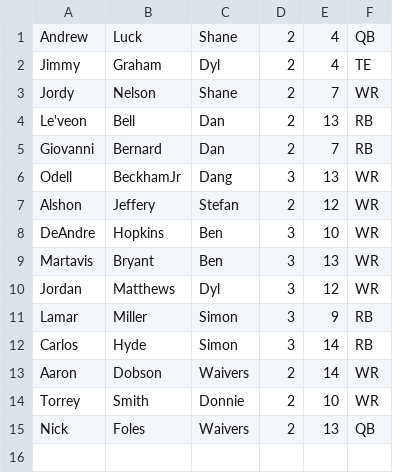
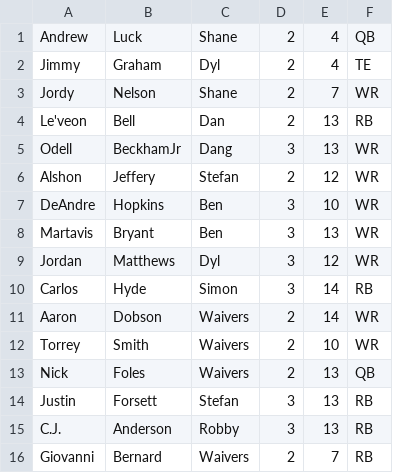
Before and after one commit to shtef12/FantasyFootballOrganizer, a CSV file: FantasyFootball/files/Keepers.csv, drawn as a sheet.

```diff
--- a/FantasyFootball/files/Keepers.csv
+++ b/FantasyFootball/files/Keepers.csv
@@ -4,3 +4,2 @@ Jordy,Nelson,Shane,2,7,WR
 Le'veon,Bell,Dan,2,13,RB
-Giovanni,Bernard,Dan,2,7,RB
 Odell,BeckhamJr,Dang,3,13,WR
@@ -10,6 +9,8 @@ Martavis,Bryant,Ben,3,13,WR
 Jordan,Matthews,Dyl,3,12,WR
-Lamar,Miller,Simon,3,9,RB
 Carlos,Hyde,Simon,3,14,RB
 Aaron,Dobson,Waivers,2,14,WR
-Torrey,Smith,Donnie,2,10,WR
+Torrey,Smith,Waivers,2,10,WR
 Nick,Foles,Waivers,2,13,QB
+Justin,Forsett,Stefan,3,13,RB
+C.J.,Anderson,Robby,3,13,RB
+Giovanni,Bernard,Waivers,2,7,RB
```
Also changed, not shown: 8 other files.
